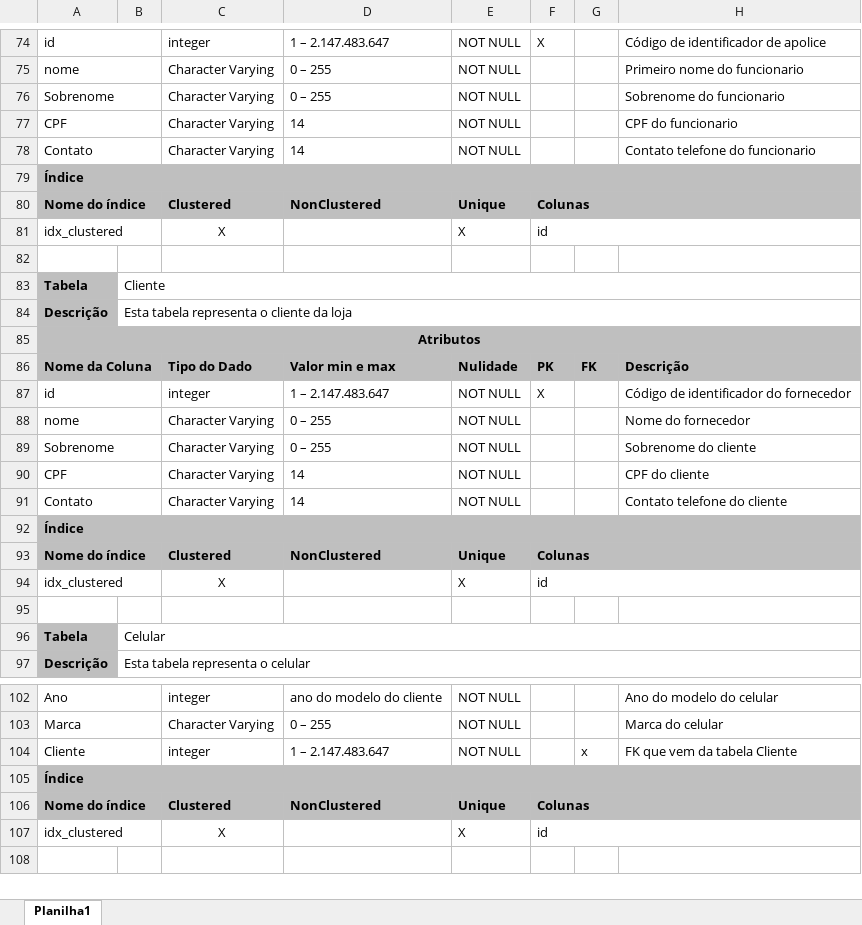
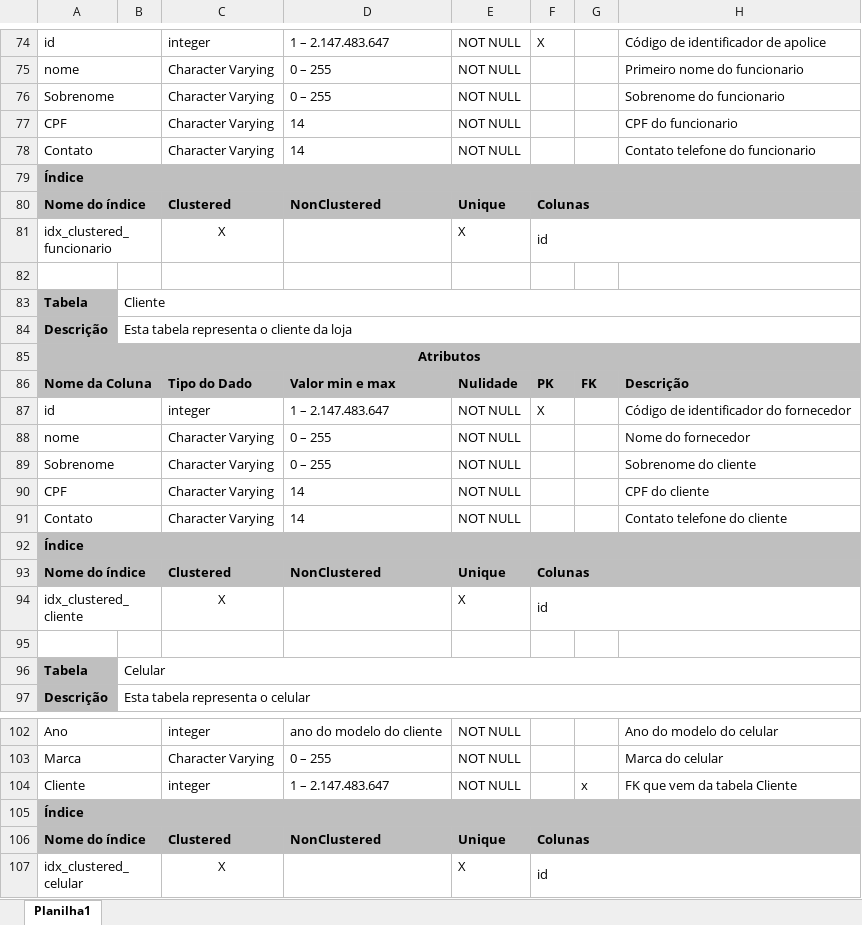
Before and after one commit to DanielFreitassc/faculdade.banco2, an Excel workbook: dicionario_dados/dicionarioDeDados.xlsx, sheet Planilha1, drawn as a sheet; only a part is shown, gaps mark what is left out; values as stored, in another font and other column widths than the file's, no borders; the diff covers the shown part only; the diff names each change by its address in the sheet, - before the commit and + after, or states it on an @@ line.

```diff
--- a/dicionario_dados/dicionarioDeDados.xlsx (sheet Planilha1)
+++ b/dicionario_dados/dicionarioDeDados.xlsx (sheet Planilha1)
-A81: idx_clustered
+A81: idx_clustered_funcionario
-A94: idx_clustered
+A94: idx_clustered_cliente
-A107: idx_clustered
+A107: idx_clustered_celular
```
Also changed, not shown: 5 edited cells elsewhere in this sheet.
